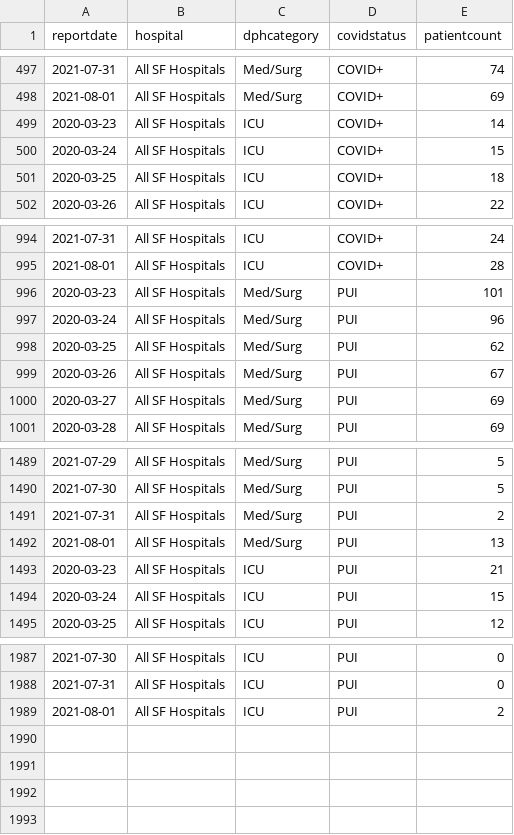
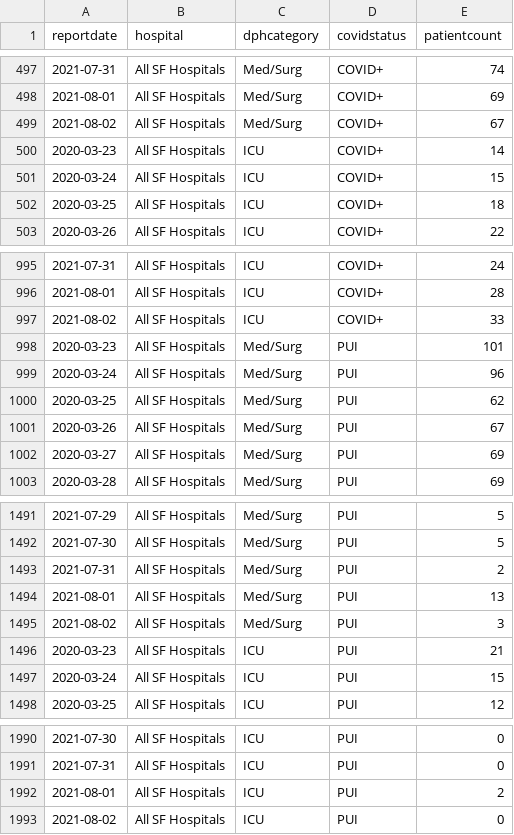
Before and after one commit to RamiKrispin/covid19sf, a CSV file: csv/covid19sf_hospitalizations.csv, drawn as a sheet; only a part is shown, gaps mark what is left out; the diff names each change by its address in the sheet, - before the commit and + after, or states it on an @@ line.

```diff
--- a/csv/covid19sf_hospitalizations.csv
+++ b/csv/covid19sf_hospitalizations.csv
+row 499: 2021-08-02 | All SF Hospitals | Med/Surg | COVID+ | 67
+row 997: 2021-08-02 | All SF Hospitals | ICU | COVID+ | 33
+row 1495: 2021-08-02 | All SF Hospitals | Med/Surg | PUI | 3
+row 1993: 2021-08-02 | All SF Hospitals | ICU | PUI | 0
```
Also changed, not shown: csv/covid19sf_age.csv, csv/covid19sf_demo.csv, 12 other files.
